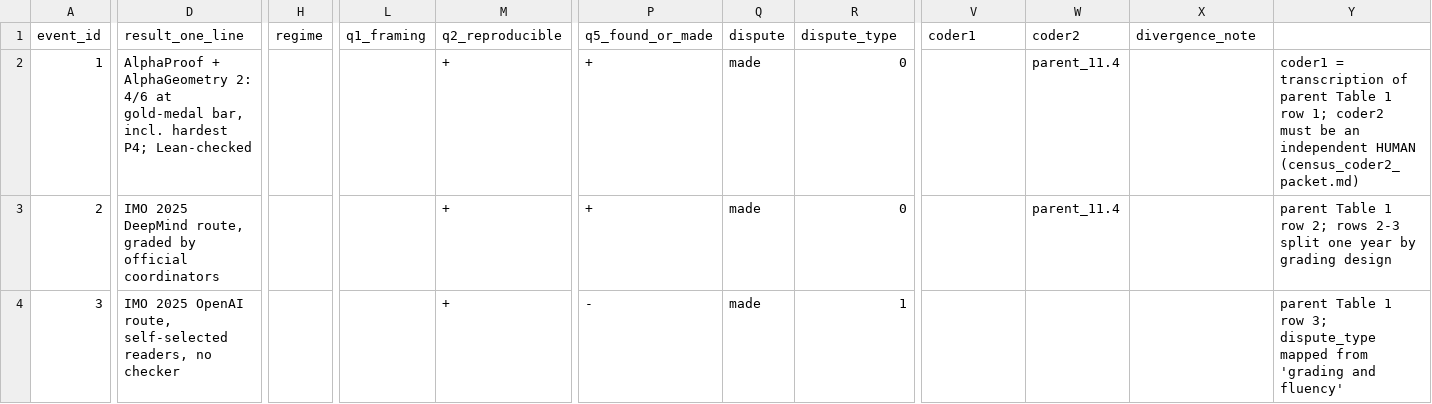
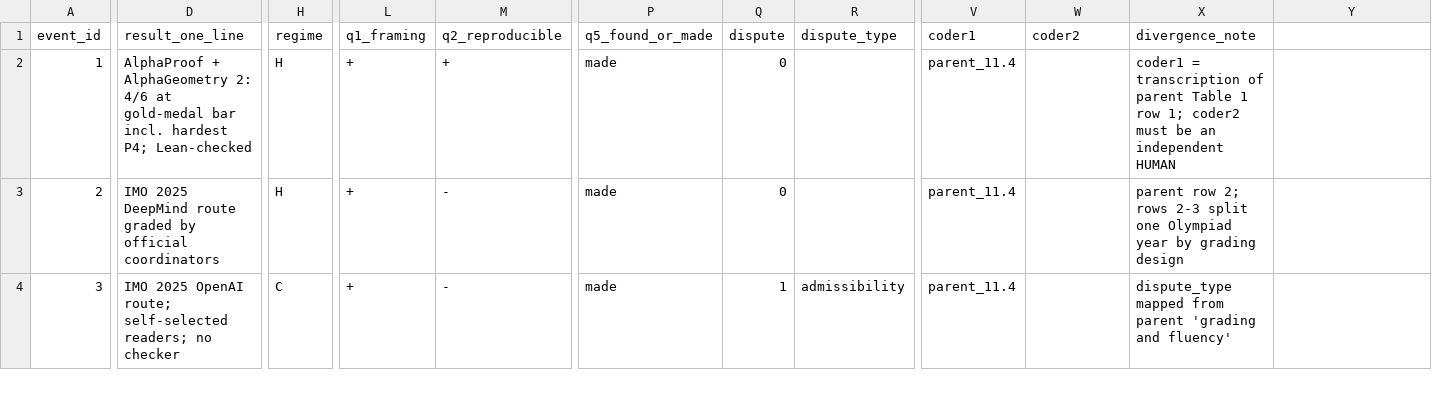
Before and after one commit to LengyanReader/gruel_cooking, a CSV file: math_clarification/essays/submission/census_pilot_11events.csv, drawn as a sheet; only a part is shown, gaps mark what is left out; the diff covers the shown part only; the diff names each change by its address in the sheet, - before the commit and + after, or states it on an @@ line.

Commit message:
math_clarification: §11.5 makes the 3/5 bin explicit; regenerate valid pilot CSV; add table1_tally check
- ai_and_math.md §11.5 (EN+zh): state the community-or-non-result bin so it reproduces from Table 1 (row 11 attribution episode, regime n/a, counted with the community stratum), matching the Comment's Fig.1 'CG+na' legend. No facts added.

- census_pilot_11events.csv: regenerate via csv.writer, fixing a committed column-misalignment that made regime/dispute fields shift; table1_tally now reproduces 1/6 and 3/5.

- checks/table1_tally.py: new machine-check that re-derives §11.5's two tallies from the pilot CSV; exit 0 iff they match.

- reader_edition.md rebuilt from the fixed source; figure1.pdf re-emitted (data unchanged).

Gates: build_reader --check PASS, refcheck 23/23 no-em-dash PASS, figure1 1/6 & 3/5 PASS, table1_tally PASS.

```diff
--- a/math_clarification/essays/submission/census_pilot_11events.csv
+++ b/math_clarification/essays/submission/census_pilot_11events.csv
-D2 (result_one_line): …at gold-medal bar, incl. hardest…
+D2 (result_one_line): …at gold-medal bar incl. hardest…
-H2:H3 (regime): (empty)
+H2:H3 (regime): H
-L2:L4 (q1_framing): (empty)
+L2:L4 (q1_framing): +
-P2:P3 (q5_found_or_made): +
+P2:P3 (q5_found_or_made): made
-Q2:Q3 (dispute): made
+Q2:Q3 (dispute): 0
-R2:R3 (dispute_type): 0
+R2:R3 (dispute_type): (empty)
-V2:V4 (coder1): (empty)
+V2:V4 (coder1): parent_11.4
-W2:W3 (coder2): parent_11.4
+W2:W3 (coder2): (empty)
-X2 (divergence_note): (empty)
+X2 (divergence_note): coder1 = transcription of parent Table 1 row 1; coder2 must be an independent HUMAN
-Y2: coder1 = transcription of parent Table 1 row 1; coder2 must be an independent HUMAN (census_coder2_packet.md)
+Y2: (empty)
-D3 (result_one_line): …2025 DeepMind route, graded by…
+D3 (result_one_line): …2025 DeepMind route graded by…
-M3:M4 (q2_reproducible): +
+M3:M4 (q2_reproducible): -
-X3 (divergence_note): (empty)
+X3 (divergence_note): parent row 2; rows 2-3 split one Olympiad year by grading design
-Y3: parent Table 1 row 2; rows 2-3 split one year by grading design
+Y3: (empty)
-D4 (result_one_line): …2025 OpenAI route, self-selected readers, no checker
+D4 (result_one_line): …2025 OpenAI route; self-selected readers; no checker
-H4 (regime): (empty)
+H4 (regime): C
-P4 (q5_found_or_made): -
+P4 (q5_found_or_made): made
-Q4 (dispute): made
+Q4 (dispute): 1
-R4 (dispute_type): 1
+R4 (dispute_type): admissibility
-X4 (divergence_note): (empty)
+X4 (divergence_note): dispute_type mapped from parent 'grading and fluency'
-Y4: parent Table 1 row 3; dispute_type mapped from 'grading and fluency'
+Y4: (empty)
```
Also changed, not shown: 99 edited cells elsewhere in this file, 4 other files.
